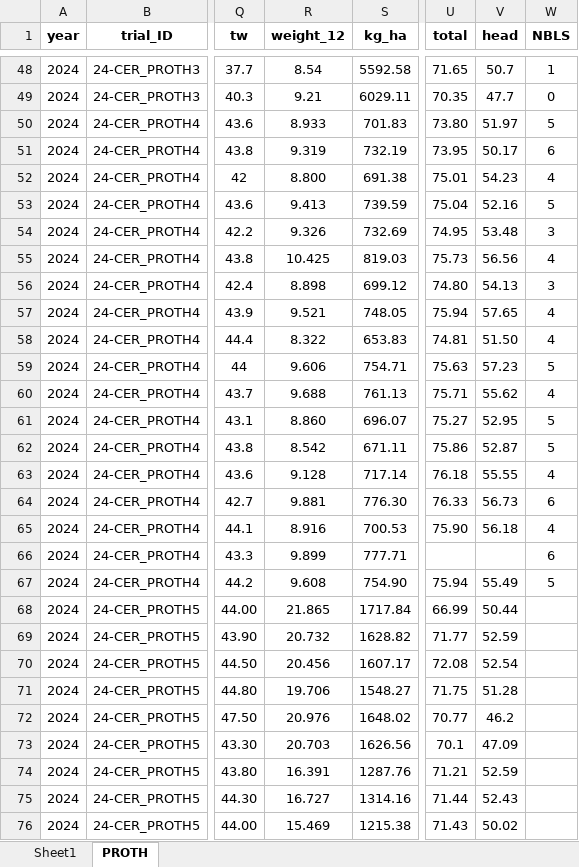
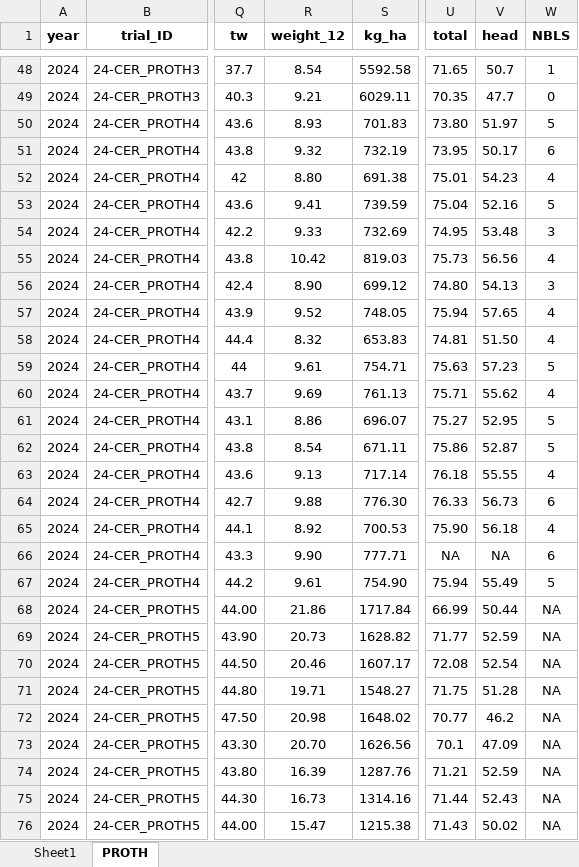
Before and after one commit to andersoncerutti/Cercospora_PROTH, an Excel workbook: Data/Cercospora_PROTH_description.xlsx, sheet PROTH, drawn as a sheet; only a part is shown, gaps mark what is left out; values as stored, in another font and other column widths than the file's, no borders; the diff covers the shown part only; the diff names each change by its address in the sheet, - before the commit and + after, or states it on an @@ line.

```diff
--- a/Data/Cercospora_PROTH_description.xlsx (sheet PROTH)
+++ b/Data/Cercospora_PROTH_description.xlsx (sheet PROTH)
-R50 (weight_12): 8.933
+R50 (weight_12): 8.93
-R51 (weight_12): 9.319
+R51 (weight_12): 9.32
-R52 (weight_12): 8.800
+R52 (weight_12): 8.80
-R53 (weight_12): 9.413
+R53 (weight_12): 9.41
-R54 (weight_12): 9.326
+R54 (weight_12): 9.33
-R55 (weight_12): 10.425
+R55 (weight_12): 10.42
-R56 (weight_12): 8.898
+R56 (weight_12): 8.90
-R57 (weight_12): 9.521
+R57 (weight_12): 9.52
-R58 (weight_12): 8.322
+R58 (weight_12): 8.32
-R59 (weight_12): 9.606
+R59 (weight_12): 9.61
-R60 (weight_12): 9.688
+R60 (weight_12): 9.69
-R61 (weight_12): 8.860
+R61 (weight_12): 8.86
-R62 (weight_12): 8.542
+R62 (weight_12): 8.54
-R63 (weight_12): 9.128
+R63 (weight_12): 9.13
-R64 (weight_12): 9.881
+R64 (weight_12): 9.88
-R65 (weight_12): 8.916
+R65 (weight_12): 8.92
-R66 (weight_12): 9.899
+R66 (weight_12): 9.90
-U66 (total): (empty)
+U66 (total): NA
-V66 (head): (empty)
+V66 (head): NA
-R67 (weight_12): 9.608
+R67 (weight_12): 9.61
-R68 (weight_12): 21.865
+R68 (weight_12): 21.86
-W68:W76 (NBLS): (empty)
+W68:W76 (NBLS): NA
-R69 (weight_12): 20.732
+R69 (weight_12): 20.73
-R70 (weight_12): 20.456
+R70 (weight_12): 20.46
-R71 (weight_12): 19.706
+R71 (weight_12): 19.71
-R72 (weight_12): 20.976
+R72 (weight_12): 20.98
-R73 (weight_12): 20.703
+R73 (weight_12): 20.70
-R74 (weight_12): 16.391
+R74 (weight_12): 16.39
-R75 (weight_12): 16.727
+R75 (weight_12): 16.73
-R76 (weight_12): 15.469
+R76 (weight_12): 15.47
```
Also changed, not shown: 37 edited cells elsewhere in this sheet, formulas that keep their value, Data/Cercospora_PROTH_measure.xlsx, 7 other files.
